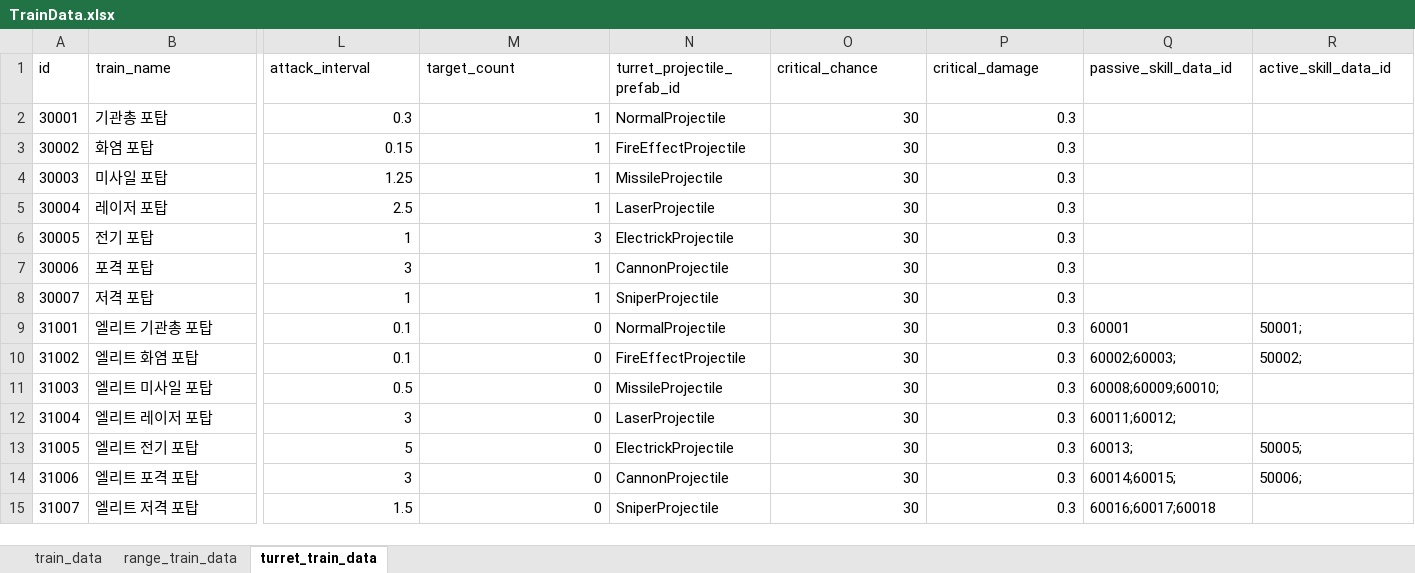
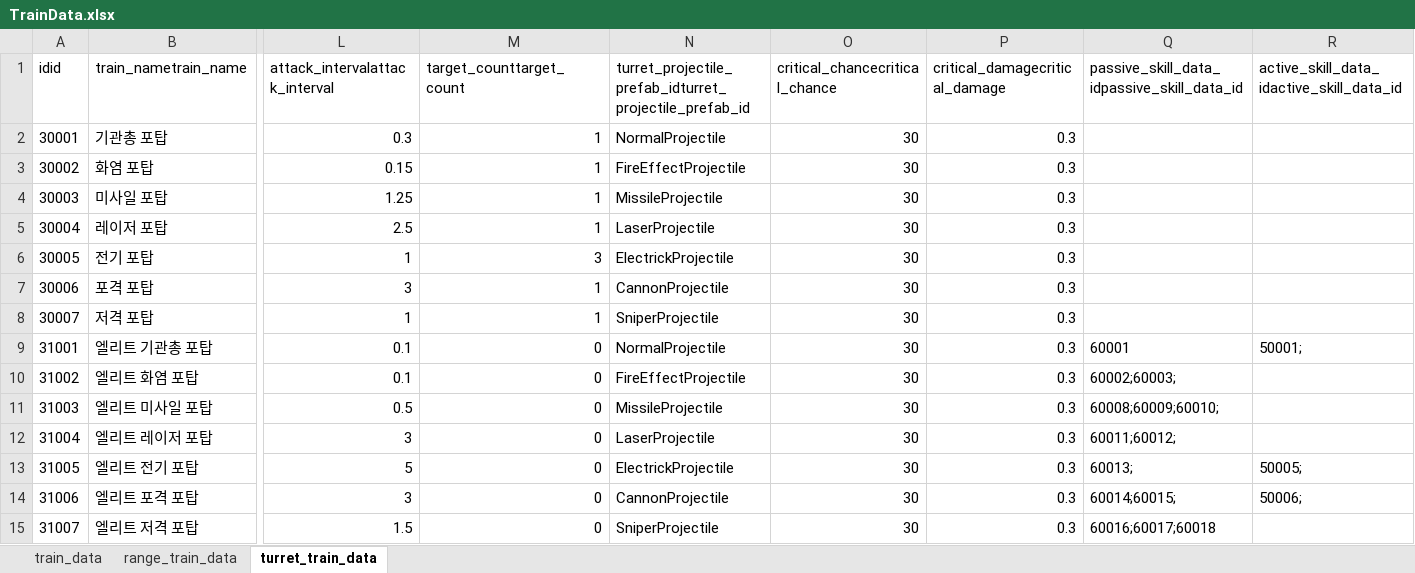
Before and after one commit to cumic06/TrainDefense, an Excel workbook: Assets/02_Resources/Data/TrainData.xlsx, sheet turret_train_data, drawn as a sheet; only a part is shown, gaps mark what is left out; values as stored, in another font and other column widths than the file's, no borders; removed rows and columns are numbered as before the commit, all else as after; rows hold the shown columns only; the diff names each change by its address in the sheet, - before the commit and + after, or states it on an @@ line.

Commit message:
[Fix] 엘리트 화염 터렛 스킬/데이터 정리
- TrainSkillData.xlsx: active_skill_data 50002(화염 강화) 삭제
  - TrainData.xlsx: 31002 active_skill_data_id 제거
  - EliteFireTurretTrain.prefab: useParticleProjectile 0→1 수정
  - MainTrain.cs, StatModifierPassive.cs: 디버그 로그 제거

```diff
--- a/Assets/02_Resources/Data/TrainData.xlsx (sheet turret_train_data)
+++ b/Assets/02_Resources/Data/TrainData.xlsx (sheet turret_train_data)
-row 1: id | train_name | attack_interval | target_count | turret_projectile_prefab_id | critical_chance | critical_damage | passive_skill_data_id | active_skill_data_id
+row 1: idid | train_nametrain_name | attack_intervalattack_interval | target_counttarget_count | turret_projectile_prefab_idturret_projectile_prefab_id | critical_chancecritical_chance | critical_damagecritical_damage | passive_skill_data_idpassive_skill_data_id | active_skill_data_idactive_skill_data_id
-R10: 50002;
+R10: (empty)
```
Also changed, not shown: sheet range_train_data, sheet train_data, Assets/02_Resources/Data/ChoiceData.xlsx, Assets/02_Resources/Data/MonsterData.xlsx, 15 other files.
